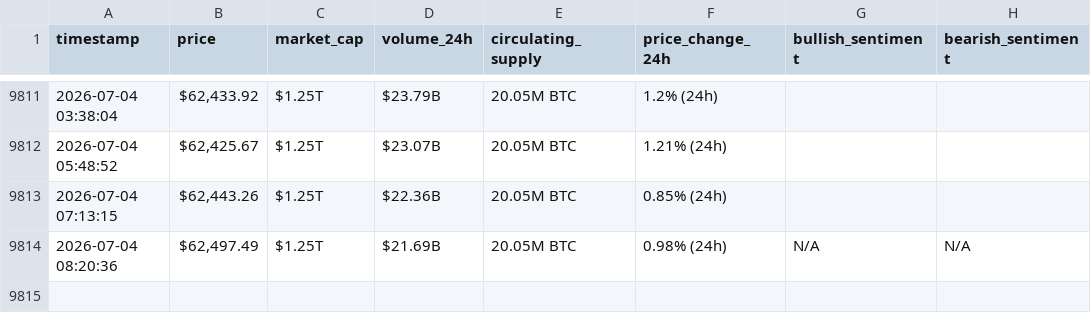
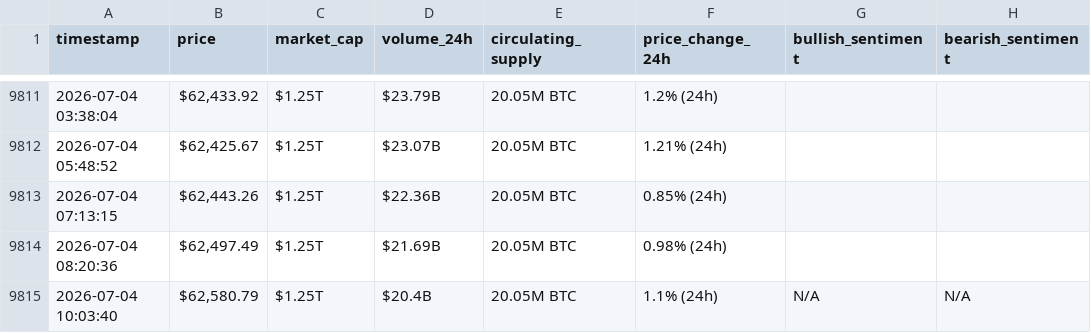
Before and after one commit to DUAA777/webscraping-automation, a CSV file: bitcoin_hourly_data.csv, drawn as a sheet; only a part is shown, gaps mark what is left out.

```diff
--- a/bitcoin_hourly_data.csv
+++ b/bitcoin_hourly_data.csv
@@ -9813,2 +9813,3 @@ timestamp,price,market_cap,volume_24h,circulating_supply,price_change_24h,bullis
 2026-07-04 07:13:15,"$62,443.26",$1.25T,$22.36B,20.05M BTC,0.85% (24h),,
-2026-07-04 08:20:36,"$62,497.49",$1.25T,$21.69B,20.05M BTC,0.98% (24h),N/A,N/A
+2026-07-04 08:20:36,"$62,497.49",$1.25T,$21.69B,20.05M BTC,0.98% (24h),,
+2026-07-04 10:03:40,"$62,580.79",$1.25T,$20.4B,20.05M BTC,1.1% (24h),N/A,N/A
```
